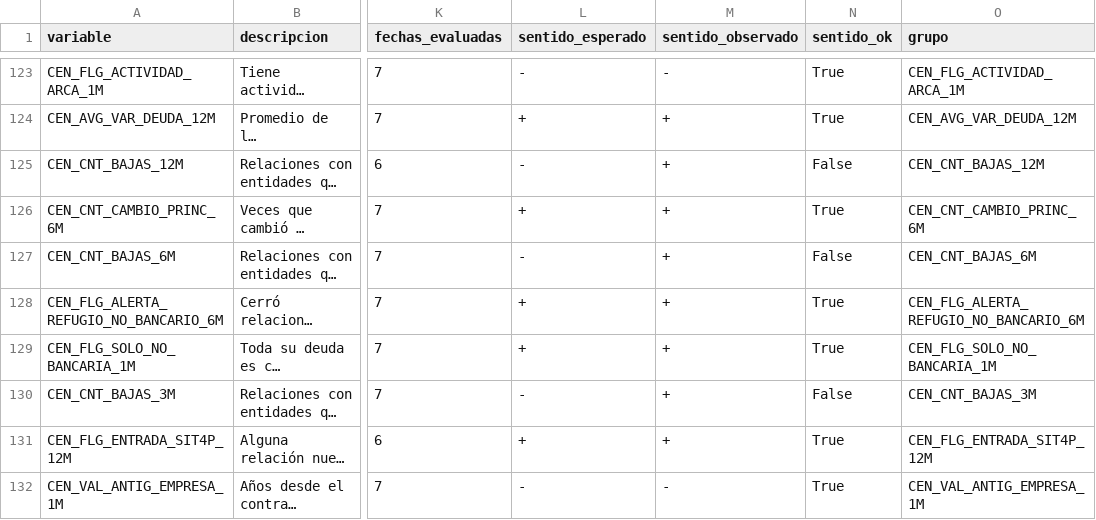
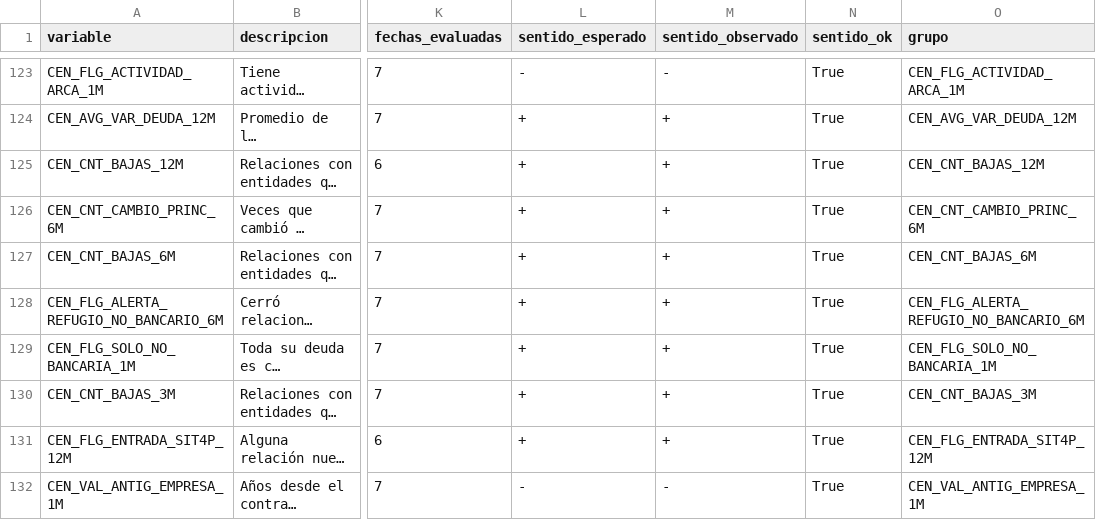
Before and after one commit to flormargara/cendeu-variables, a CSV file: reportes/poder_v2/pagina/resumen.csv, drawn as a sheet; only a part is shown, gaps mark what is left out; long unchanged cells end in …; the diff covers the shown part only; the diff names each change by its address in the sheet, - before the commit and + after, or states it on an @@ line.

```diff
--- a/reportes/poder_v2/pagina/resumen.csv
+++ b/reportes/poder_v2/pagina/resumen.csv
-L125 (sentido_esperado): -
+L125 (sentido_esperado): +
-N125 (sentido_ok): False
+N125 (sentido_ok): True
-L127 (sentido_esperado): -
+L127 (sentido_esperado): +
-N127 (sentido_ok): False
+N127 (sentido_ok): True
-L130 (sentido_esperado): -
+L130 (sentido_esperado): +
-N130 (sentido_ok): False
+N130 (sentido_ok): True
```
Also changed, not shown: 16 edited cells elsewhere in this file, docs/diccionario_variables.csv, reportes/poder_v2/resumen.csv, 18 other files.
